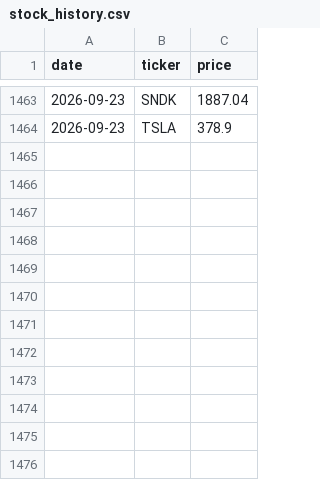
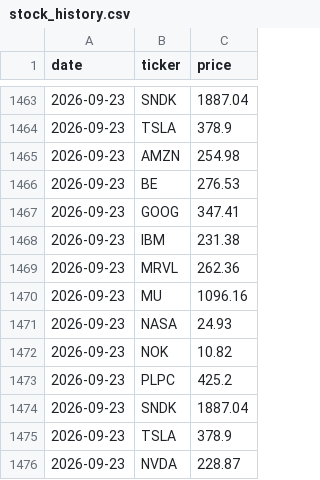
Before and after one commit to Shaymaman78/shai-finance-dashboard, a CSV file: data/stock_history.csv, drawn as a sheet; only a part is shown, gaps mark what is left out.

```diff
--- a/data/stock_history.csv
+++ b/data/stock_history.csv
@@ -1464 +1464,13 @@ date,ticker,price
 2026-09-23,TSLA,378.9
+2026-09-23,AMZN,254.98
+2026-09-23,BE,276.53
+2026-09-23,GOOG,347.41
+2026-09-23,IBM,231.38
+2026-09-23,MRVL,262.36
+2026-09-23,MU,1096.16
+2026-09-23,NASA,24.93
+2026-09-23,NOK,10.82
+2026-09-23,PLPC,425.2
+2026-09-23,SNDK,1887.04
+2026-09-23,TSLA,378.9
+2026-09-23,NVDA,228.87
```
Also changed, not shown: data/weather_history.csv, 3 other files.
